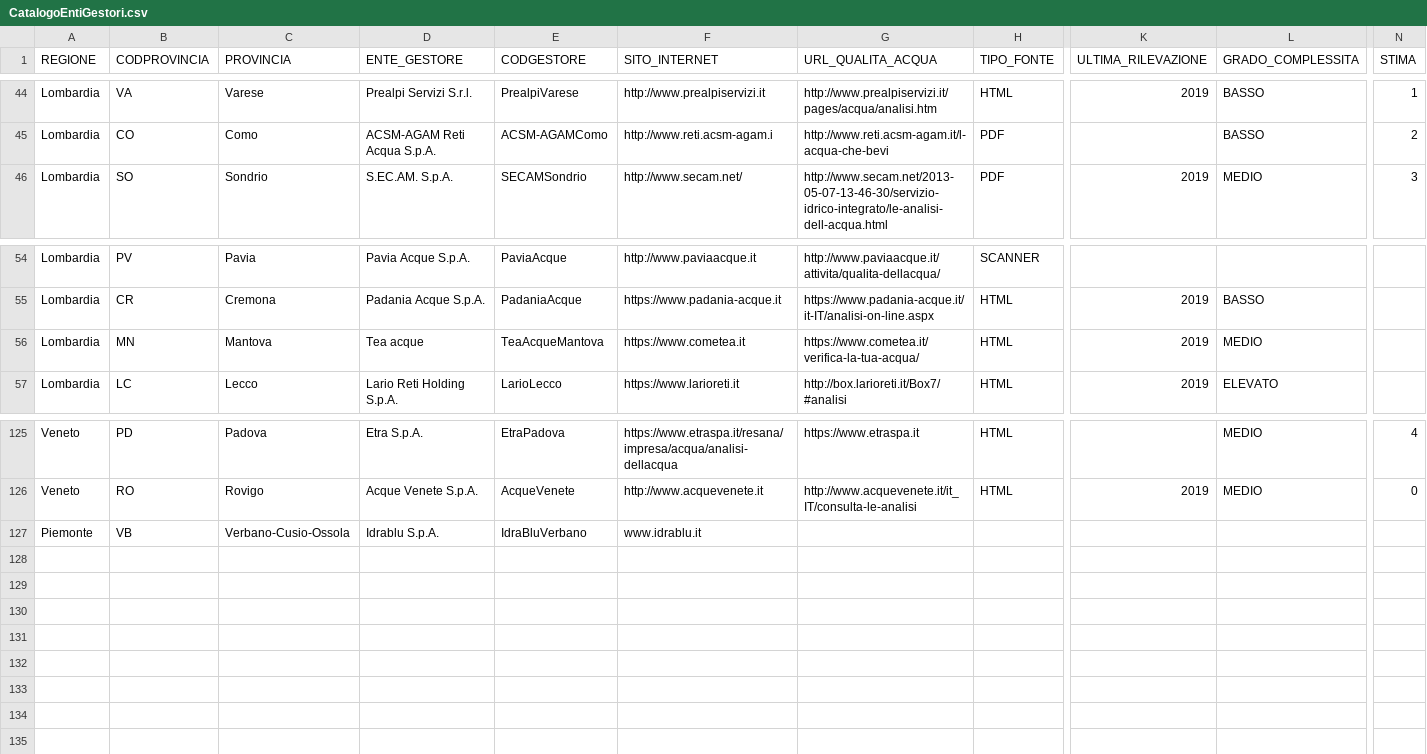
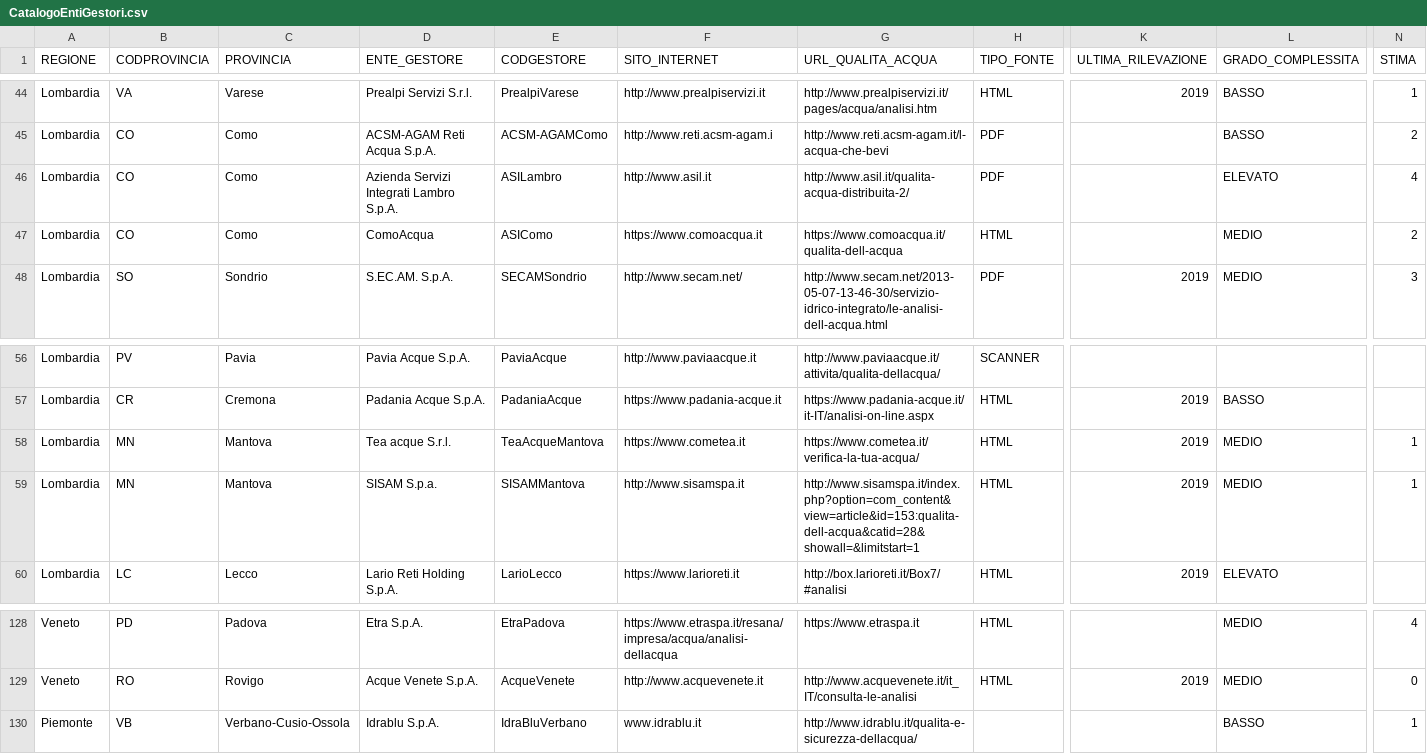
Before and after one commit to figuriamoci/Acqua, a CSV file: resource/CatalogoEntiGestori.csv, drawn as a sheet; only a part is shown, gaps mark what is left out; addresses are those after the commit; rows hold the shown columns only; the diff names each change by its address in the sheet, - before the commit and + after, or states it on an @@ line.

```diff
--- a/resource/CatalogoEntiGestori.csv
+++ b/resource/CatalogoEntiGestori.csv
+row 46: Lombardia | CO | Como | Azienda Servizi Integrati Lambro S.p.A. | ASILambro | http://www.asil.it | http://www.asil.it/qualita-acqua-distribuita-2/ | PDF |  | ELEVATO | 4
+row 47: Lombardia | CO | Como | ComoAcqua | ASIComo | https://www.comoacqua.it | https://www.comoacqua.it/qualita-dell-acqua | HTML |  | MEDIO | 2
-D58 (ENTE_GESTORE): Tea acque
+D58 (ENTE_GESTORE): Tea acque S.r.l.
-N58 (STIMA): (empty)
+N58 (STIMA): 1
+row 59: Lombardia | MN | Mantova | SISAM S.p.a. | SISAMMantova | http://www.sisamspa.it | http://www.sisamspa.it/index.php?option=com_content&view=article&id=153:qualita-dell-acqua&catid=28&showall=&limitstart=1 | HTML | 2019 | MEDIO | 1
-G130 (URL_QUALITA_ACQUA): (empty)
+G130 (URL_QUALITA_ACQUA): http://www.idrablu.it/qualita-e-sicurezza-dellacqua/
-L130 (GRADO_COMPLESSITA): (empty)
+L130 (GRADO_COMPLESSITA): BASSO
-N130 (STIMA): (empty)
+N130 (STIMA): 1
```
Also changed, not shown: resource/ANAGRAFICA_GESTORI.csv.
